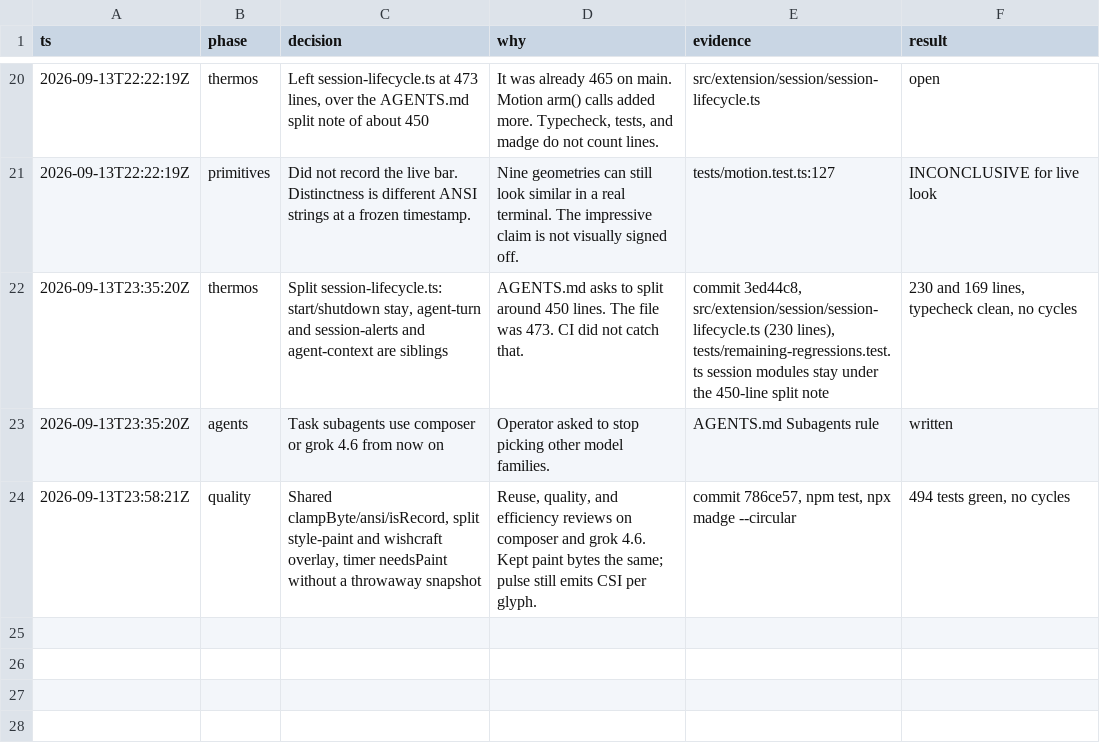
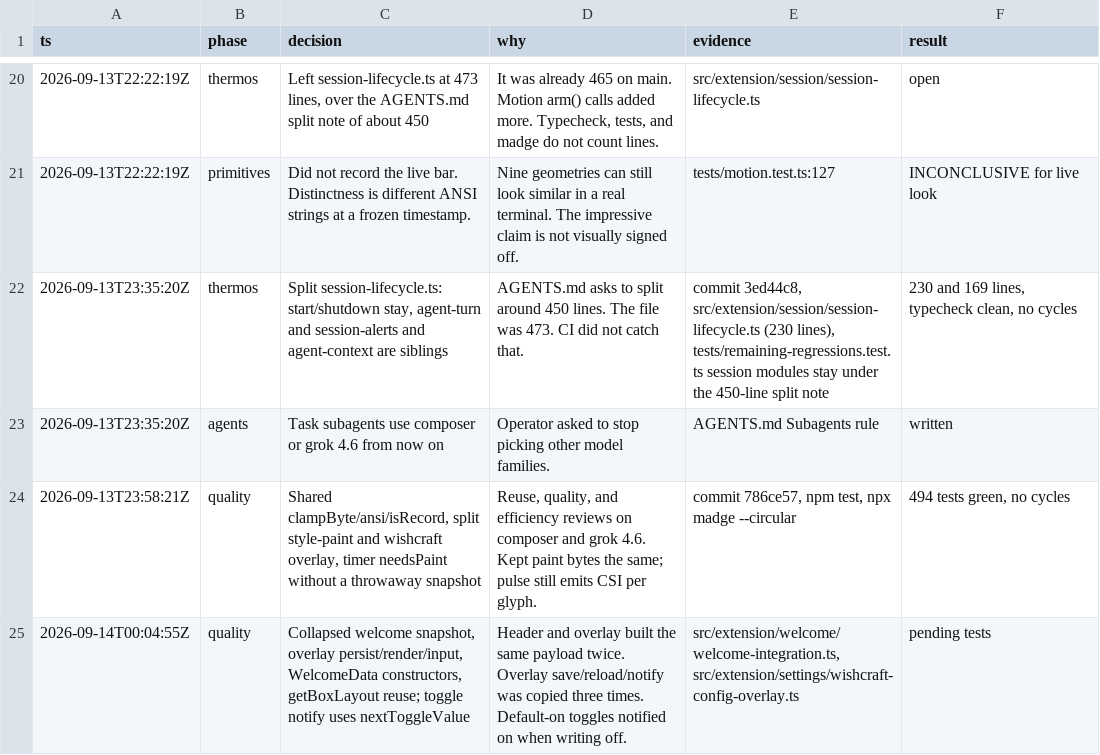
Before and after one commit to ChefGroep/pi-wishcraft, a TSV file: .audit/welcome-lantern-motion.tsv, drawn as a sheet; only a part is shown, gaps mark what is left out; the diff names each change by its address in the sheet, - before the commit and + after, or states it on an @@ line.

```diff
--- a/.audit/welcome-lantern-motion.tsv
+++ b/.audit/welcome-lantern-motion.tsv
+row 25: 2026-09-14T00:04:55Z | quality | Collapsed welcome snapshot, overlay persist/render/input, WelcomeData constructors, getBoxLayout reuse; toggle notify uses nextToggleValue | Header and overlay built the same payload twice. Overlay save/reload/notify was copied three times. Default-on toggles notified on when writing off. | src/extension/welcome/welcome-integration.ts, src/extension/settings/wishcraft-config-overlay.ts | pending tests
```
Also changed, not shown: 8 other files.
